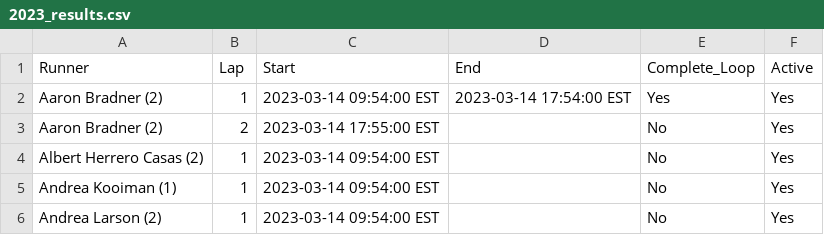
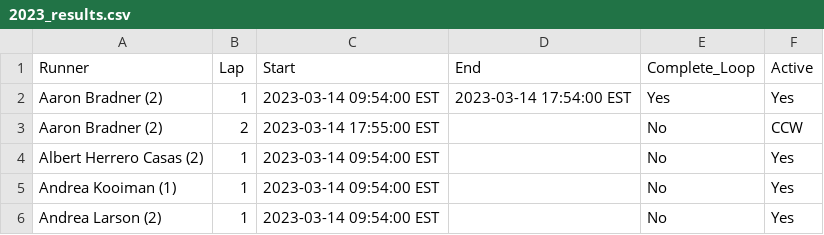
Before and after one commit to johnsug/barkley_plots, a CSV file: data/2023_results.csv, drawn as a sheet; only a part is shown.

Commit message:
Update 2023_results.csv

```diff
--- a/data/2023_results.csv
+++ b/data/2023_results.csv
@@ -2,3 +2,3 @@ Runner,Lap,Start,End,Complete_Loop,Active
 Aaron Bradner (2),1,2023-03-14 09:54:00 EST,2023-03-14 17:54:00 EST,Yes,Yes
-Aaron Bradner (2),2,2023-03-14 17:55:00 EST,,No,Yes
+Aaron Bradner (2),2,2023-03-14 17:55:00 EST,,No,CCW
 Albert Herrero Casas (2),1,2023-03-14 09:54:00 EST,,No,Yes
```
